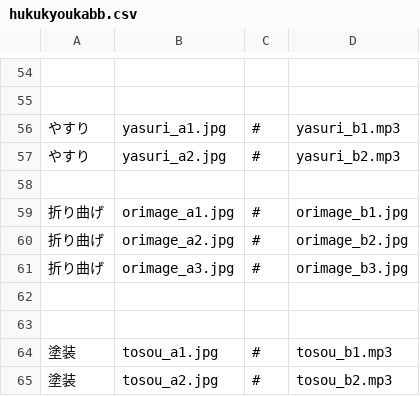
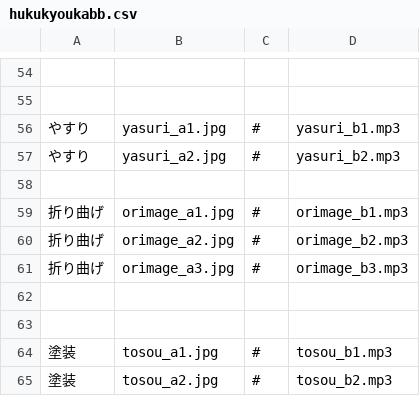
Before and after one commit to kumamon5881-debug/bansyo_app, a CSV file: data/hukukyoukabb.csv, drawn as a sheet; only a part is shown, gaps mark what is left out.

Commit message:
Update hukukyoukabb.csv

```diff
--- a/data/hukukyoukabb.csv
+++ b/data/hukukyoukabb.csv
@@ -58,5 +58,5 @@
 ,,,
-折り曲げ,orimage_a1.jpg,#,orimage_b1.jpg
-折り曲げ,orimage_a2.jpg,#,orimage_b2.jpg
-折り曲げ,orimage_a3.jpg,#,orimage_b3.jpg
+折り曲げ,orimage_a1.jpg,#,orimage_b1.mp3
+折り曲げ,orimage_a2.jpg,#,orimage_b2.mp3
+折り曲げ,orimage_a3.jpg,#,orimage_b3.mp3
 ,,,
```
